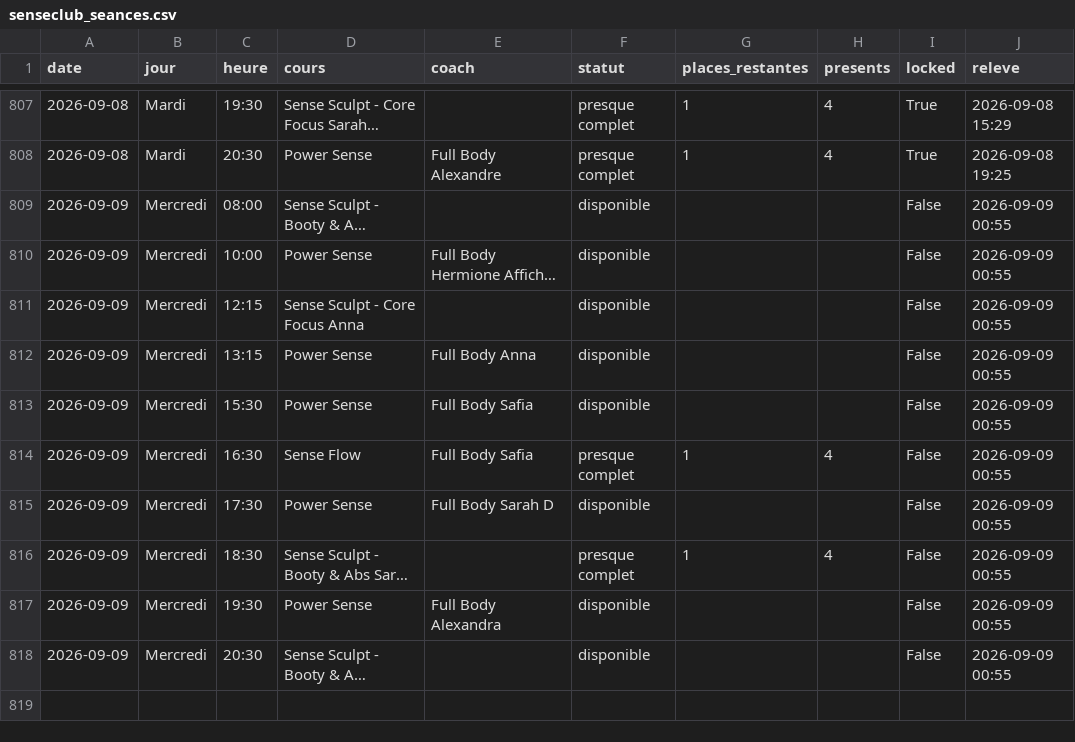
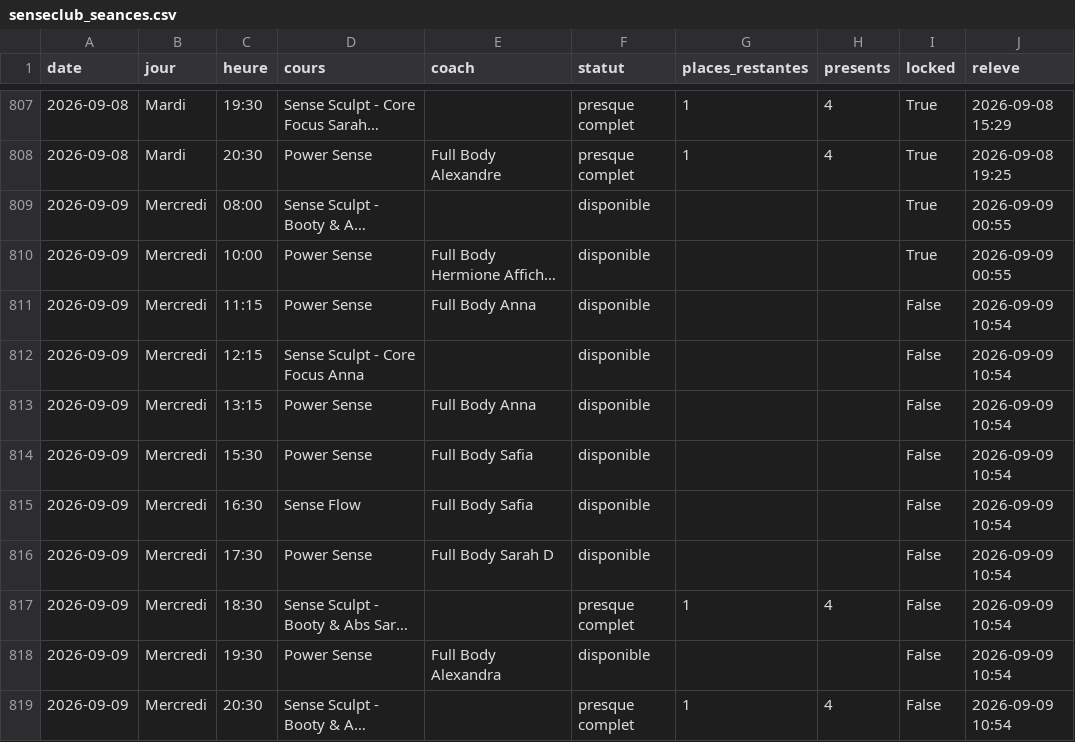
Before and after one commit to sachabitoun17-ctrl/reset, a CSV file: senseclub_seances.csv, drawn as a sheet; only a part is shown, gaps mark what is left out; long unchanged cells end in …; addresses are those after the commit; the diff names each change by its address in the sheet, - before the commit and + after, or states it on an @@ line.

```diff
--- a/senseclub_seances.csv
+++ b/senseclub_seances.csv
-I809:I810 (locked): False
+I809:I810 (locked): True
+row 811: 2026-09-09 | Mercredi | 11:15 | Power Sense | Full Body Anna | disponible |  |  | False | 2026-09-09 10:54
-J812:J819 (releve): 2026-09-09 00:55
+J812:J819 (releve): 2026-09-09 10:54
-F815 (statut): presque complet
+F815 (statut): disponible
-G815 (places_restantes): 1
+G815 (places_restantes): (empty)
-H815 (presents): 4
+H815 (presents): (empty)
-F819 (statut): disponible
+F819 (statut): presque complet
-G819 (places_restantes): (empty)
+G819 (places_restantes): 1
-H819 (presents): (empty)
+H819 (presents): 4
```
Also changed, not shown: burningbar_seances.csv, 4 other files.
